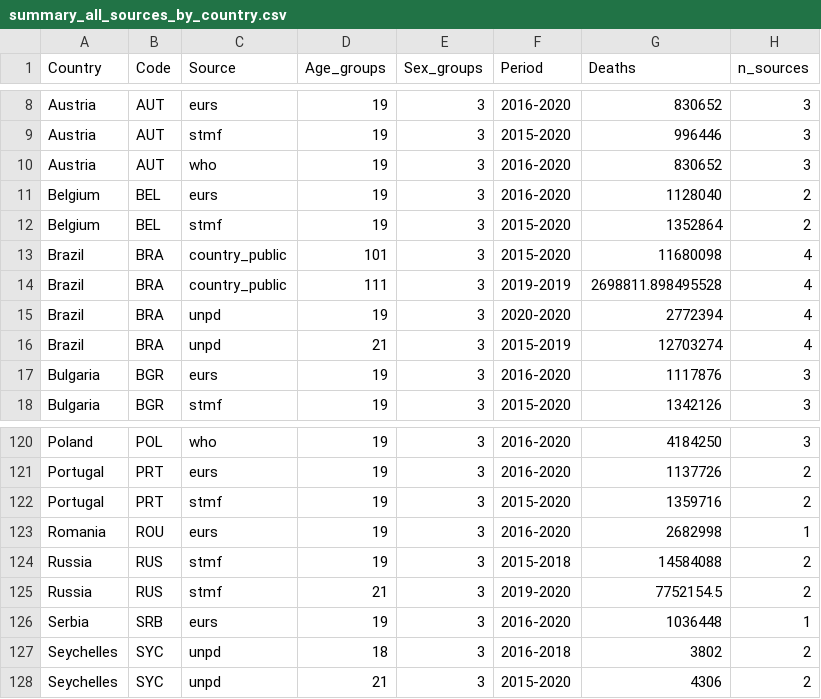
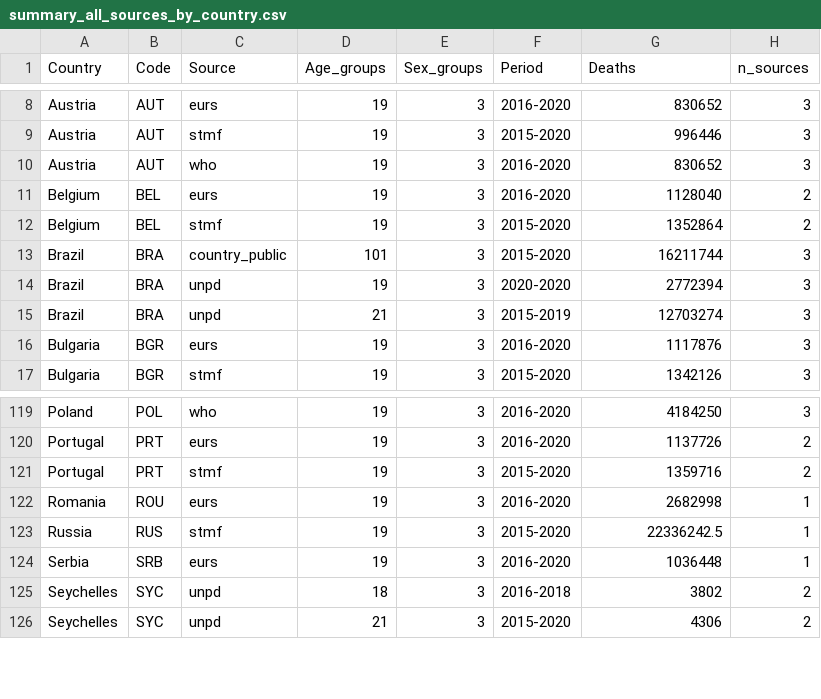
Before and after one commit to kikeacosta/TAG_patterns, a CSV file: Output/summary_all_sources_by_country.csv, drawn as a sheet; only a part is shown, gaps mark what is left out.

```diff
--- a/Output/summary_all_sources_by_country.csv
+++ b/Output/summary_all_sources_by_country.csv
@@ -12,6 +12,5 @@ Belgium,BEL,eurs,19,3,2016-2020,1128040,2
 Belgium,BEL,stmf,19,3,2015-2020,1352864,2
-Brazil,BRA,country_public,101,3,2015-2020,11680098,4
-Brazil,BRA,country_public,111,3,2019-2019,2698811.898495528,4
-Brazil,BRA,unpd,19,3,2020-2020,2772394,4
-Brazil,BRA,unpd,21,3,2015-2019,12703274,4
+Brazil,BRA,country_public,101,3,2015-2020,16211744,3
+Brazil,BRA,unpd,19,3,2020-2020,2772394,3
+Brazil,BRA,unpd,21,3,2015-2019,12703274,3
 Bulgaria,BGR,eurs,19,3,2016-2020,1117876,3
@@ -123,4 +122,3 @@ Portugal,PRT,stmf,19,3,2015-2020,1359716,2
 Romania,ROU,eurs,19,3,2016-2020,2682998,1
-Russia,RUS,stmf,19,3,2015-2018,14584088,2
-Russia,RUS,stmf,21,3,2019-2020,7752154.5,2
+Russia,RUS,stmf,19,3,2015-2020,22336242.5,1
 Serbia,SRB,eurs,19,3,2016-2020,1036448,1
```
Also changed, not shown: Output/brazil.csv, Output/stmf.csv, 4 other files.
